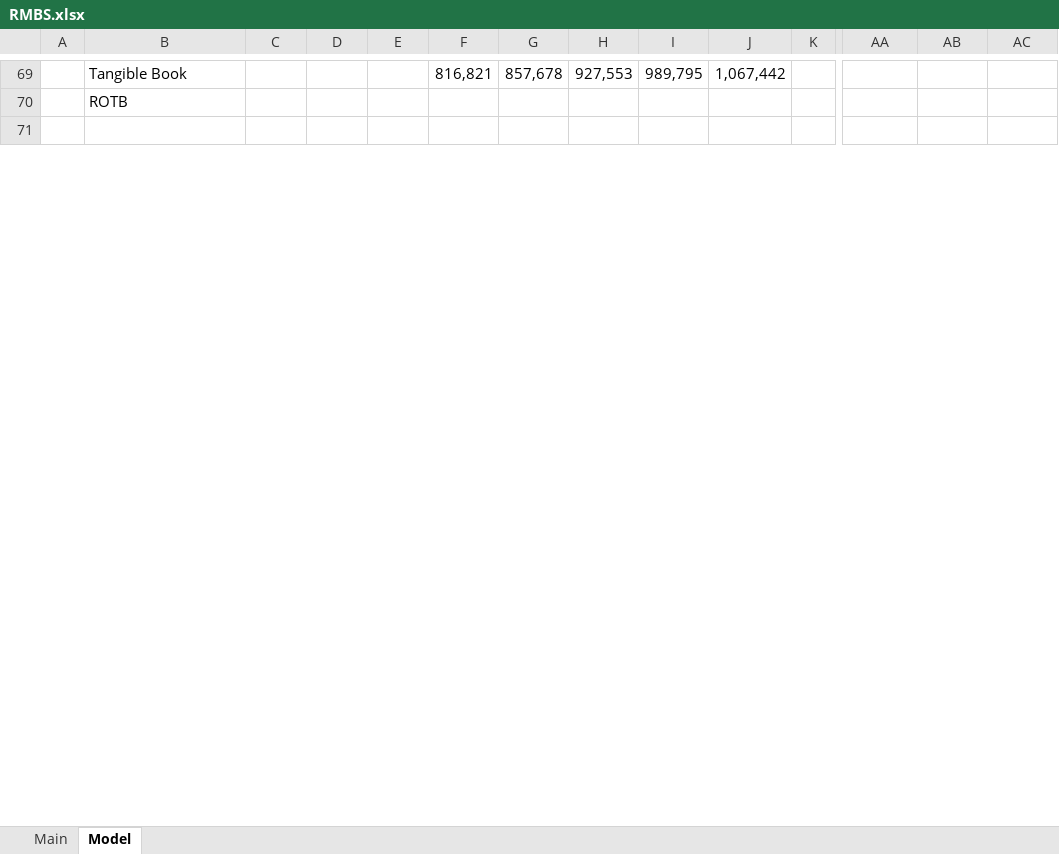
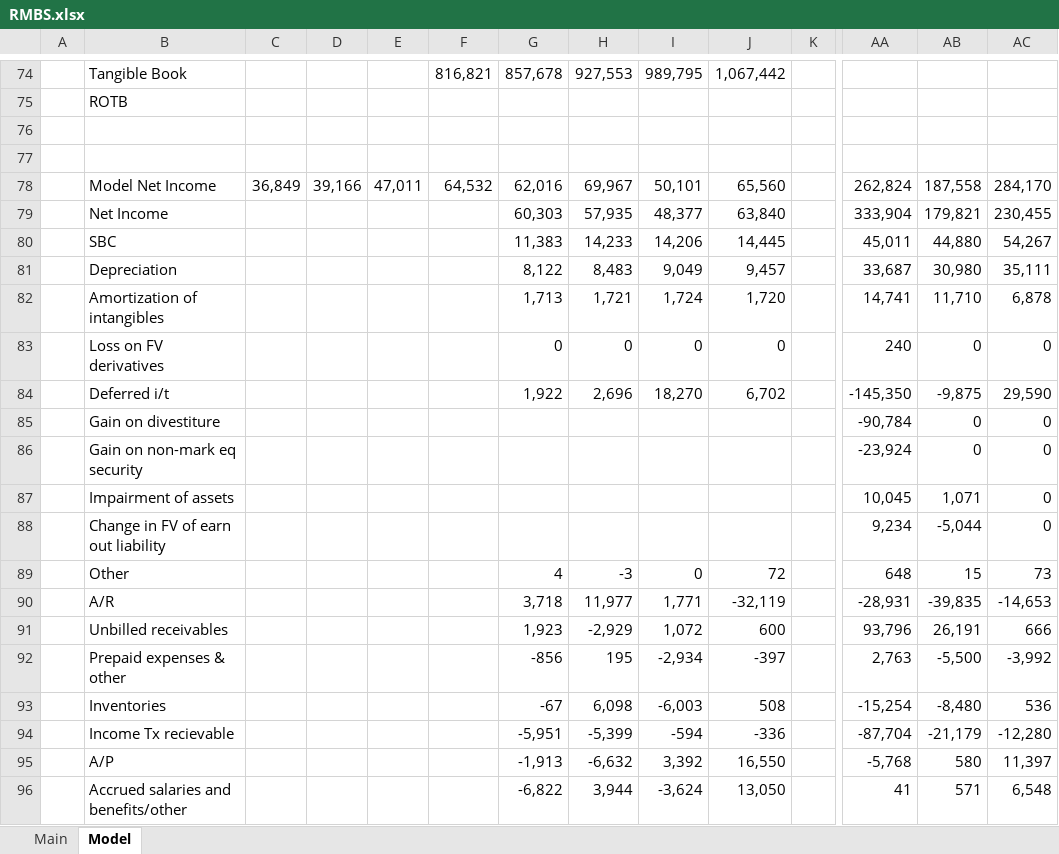
Before and after one commit to jameelbrannon/EQResearch, an Excel workbook: Semiconductor/RMBS.xlsx, sheet Model, drawn as a sheet; only a part is shown, gaps mark what is left out; values as stored, in another font and other column widths than the file's, no cell formats; charts and pictures not drawn; rows hold the shown columns only; the diff covers the shown part only; the diff names each change by its address in the sheet, - before the commit and + after, or states it on an @@ line.

Commit message:
2.19.26 model updates

```diff
--- a/Semiconductor/RMBS.xlsx (sheet Model)
+++ b/Semiconductor/RMBS.xlsx (sheet Model)
+row 77: (empty)
+row 78:  | Model Net Income | 36,849 | 39,166 | 47,011 | 64,532 | 62,016 | 69,967 | 50,101 | 65,560 |  | 262,824 | 187,558 | 284,170
+row 79:  | Net Income |  |  |  |  | 60,303 | 57,935 | 48,377 | 63,840 |  | 333,904 | 179,821 | 230,455
+row 80:  | SBC |  |  |  |  | 11,383 | 14,233 | 14,206 | 14,445 |  | 45,011 | 44,880 | 54,267
+row 81:  | Depreciation |  |  |  |  | 8,122 | 8,483 | 9,049 | 9,457 |  | 33,687 | 30,980 | 35,111
+row 82:  | Amortization of intangibles |  |  |  |  | 1,713 | 1,721 | 1,724 | 1,720 |  | 14,741 | 11,710 | 6,878
+row 83:  | Loss on FV derivatives |  |  |  |  | 0 | 0 | 0 | 0 |  | 240 | 0 | 0
+row 84:  | Deferred i/t |  |  |  |  | 1,922 | 2,696 | 18,270 | 6,702 |  | -145,350 | -9,875 | 29,590
+row 85:  | Gain on divestiture |  |  |  |  |  |  |  |  |  | -90,784 | 0 | 0
+row 86:  | Gain on non-mark eq security |  |  |  |  |  |  |  |  |  | -23,924 | 0 | 0
+row 87:  | Impairment of assets |  |  |  |  |  |  |  |  |  | 10,045 | 1,071 | 0
+row 88:  | Change in FV of earn out liability |  |  |  |  |  |  |  |  |  | 9,234 | -5,044 | 0
+row 89:  | Other |  |  |  |  | 4 | -3 | 0 | 72 |  | 648 | 15 | 73
+row 90:  | A/R |  |  |  |  | 3,718 | 11,977 | 1,771 | -32,119 |  | -28,931 | -39,835 | -14,653
+row 91:  | Unbilled receivables |  |  |  |  | 1,923 | -2,929 | 1,072 | 600 |  | 93,796 | 26,191 | 666
+row 92:  | Prepaid expenses & other |  |  |  |  | -856 | 195 | -2,934 | -397 |  | 2,763 | -5,500 | -3,992
+row 93:  | Inventories |  |  |  |  | -67 | 6,098 | -6,003 | 508 |  | -15,254 | -8,480 | 536
+row 94:  | Income Tx recievable |  |  |  |  | -5,951 | -5,399 | -594 | -336 |  | -87,704 | -21,179 | -12,280
+row 95:  | A/P |  |  |  |  | -1,913 | -6,632 | 3,392 | 16,550 |  | -5,768 | 580 | 11,397
+row 96:  | Accrued salaries and benefits/other |  |  |  |  | -6,822 | 3,944 | -3,624 | 13,050 |  | 41 | 571 | 6,548
```
Also changed, not shown: 31 added rows and 52 edited cells elsewhere in this sheet, sheet Main, cell formats, formulas that keep their value, charts or pictures.
